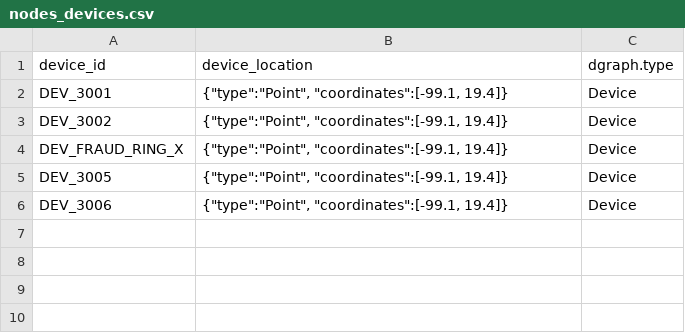
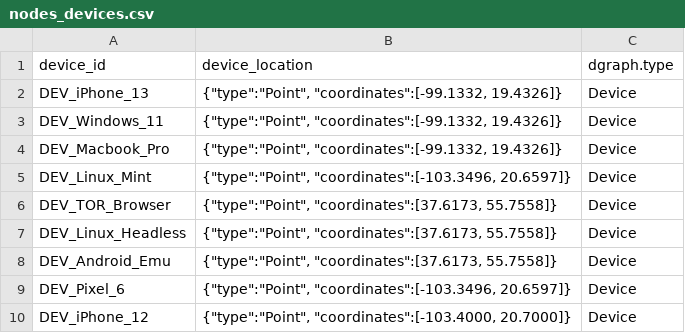
Before and after one commit to g2Ramiro/ITESO_BANK, a CSV file: data/dgraph/nodes_devices.csv, drawn as a sheet.

Commit message:
Add new device entries to nodes_devices.csv
Added new device entries with specific coordinates.

```diff
--- a/data/dgraph/nodes_devices.csv
+++ b/data/dgraph/nodes_devices.csv
@@ -1,6 +1,10 @@
 device_id,device_location,dgraph.type
-DEV_3001,"{""type"":""Point"", ""coordinates"":[-99.1, 19.4]}",Device
-DEV_3002,"{""type"":""Point"", ""coordinates"":[-99.1, 19.4]}",Device
-DEV_FRAUD_RING_X,"{""type"":""Point"", ""coordinates"":[-99.1, 19.4]}",Device
-DEV_3005,"{""type"":""Point"", ""coordinates"":[-99.1, 19.4]}",Device
-DEV_3006,"{""type"":""Point"", ""coordinates"":[-99.1, 19.4]}",Device
+DEV_iPhone_13,"{""type"":""Point"", ""coordinates"":[-99.1332, 19.4326]}",Device
+DEV_Windows_11,"{""type"":""Point"", ""coordinates"":[-99.1332, 19.4326]}",Device
+DEV_Macbook_Pro,"{""type"":""Point"", ""coordinates"":[-99.1332, 19.4326]}",Device
+DEV_Linux_Mint,"{""type"":""Point"", ""coordinates"":[-103.3496, 20.6597]}",Device
+DEV_TOR_Browser,"{""type"":""Point"", ""coordinates"":[37.6173, 55.7558]}",Device
+DEV_Linux_Headless,"{""type"":""Point"", ""coordinates"":[37.6173, 55.7558]}",Device
+DEV_Android_Emu,"{""type"":""Point"", ""coordinates"":[37.6173, 55.7558]}",Device
+DEV_Pixel_6,"{""type"":""Point"", ""coordinates"":[-103.3496, 20.6597]}",Device
+DEV_iPhone_12,"{""type"":""Point"", ""coordinates"":[-103.4000, 20.7000]}",Device
```
